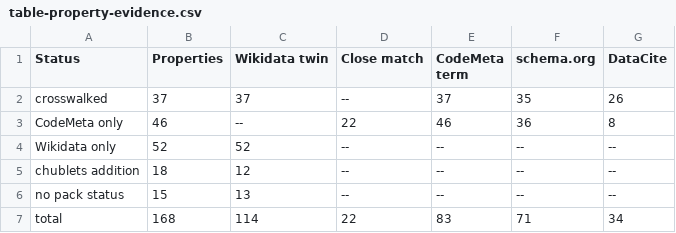
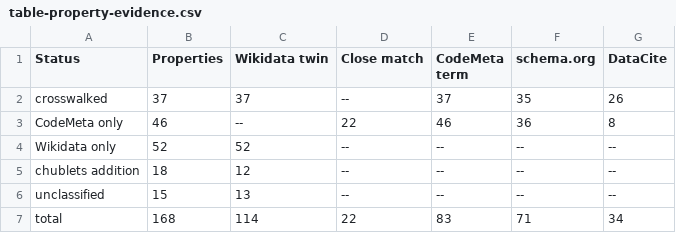
Before and after one commit to chublets-software/chublets-visuals, a CSV file: docs/data/table-property-evidence.csv, drawn as a sheet.

```diff
--- a/docs/data/table-property-evidence.csv
+++ b/docs/data/table-property-evidence.csv
@@ -5,3 +5,3 @@ Wikidata only,52,52,--,--,--,--
 chublets addition,18,12,--,--,--,--
-no pack status,15,13,--,--,--,--
+unclassified,15,13,--,--,--,--
 total,168,114,22,83,71,34
```
Also changed, not shown: docs/data/table-classes.csv, docs/data/table-model-statistics.csv, 45 other files.
